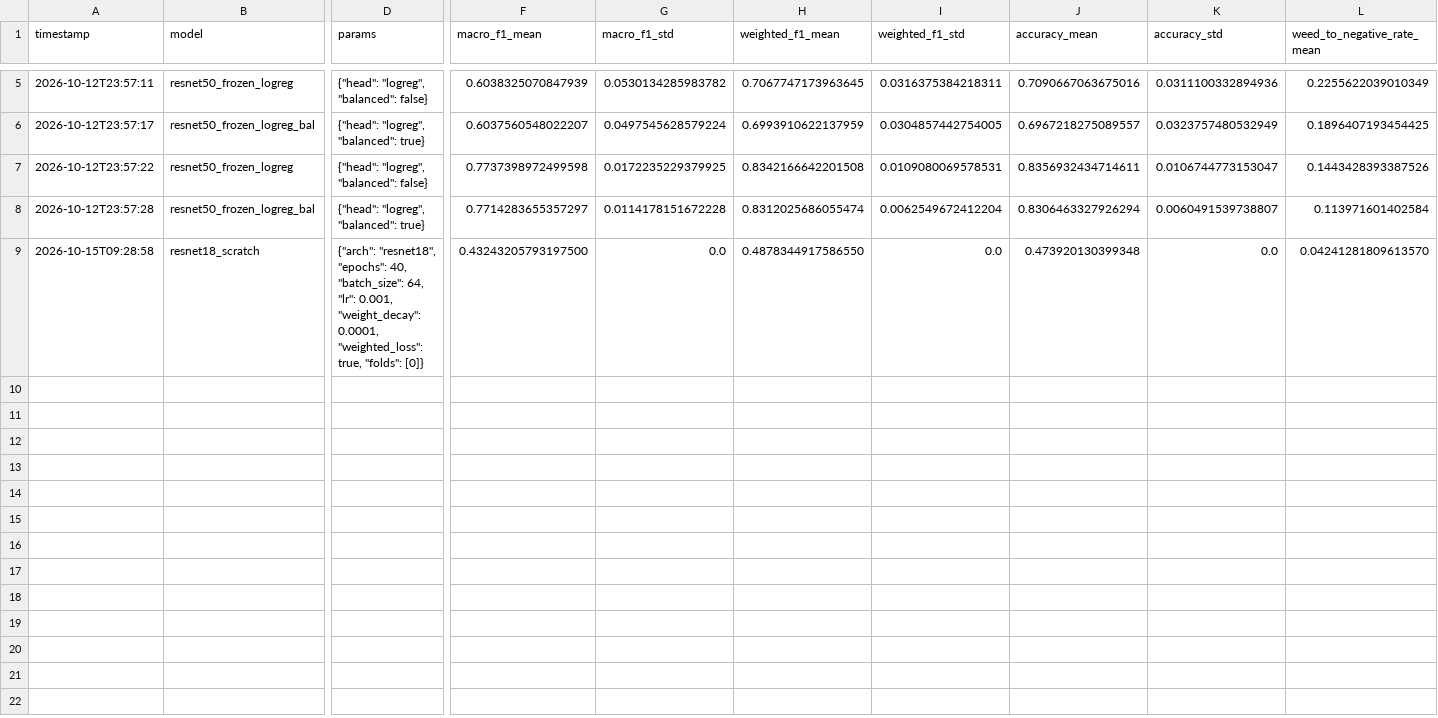
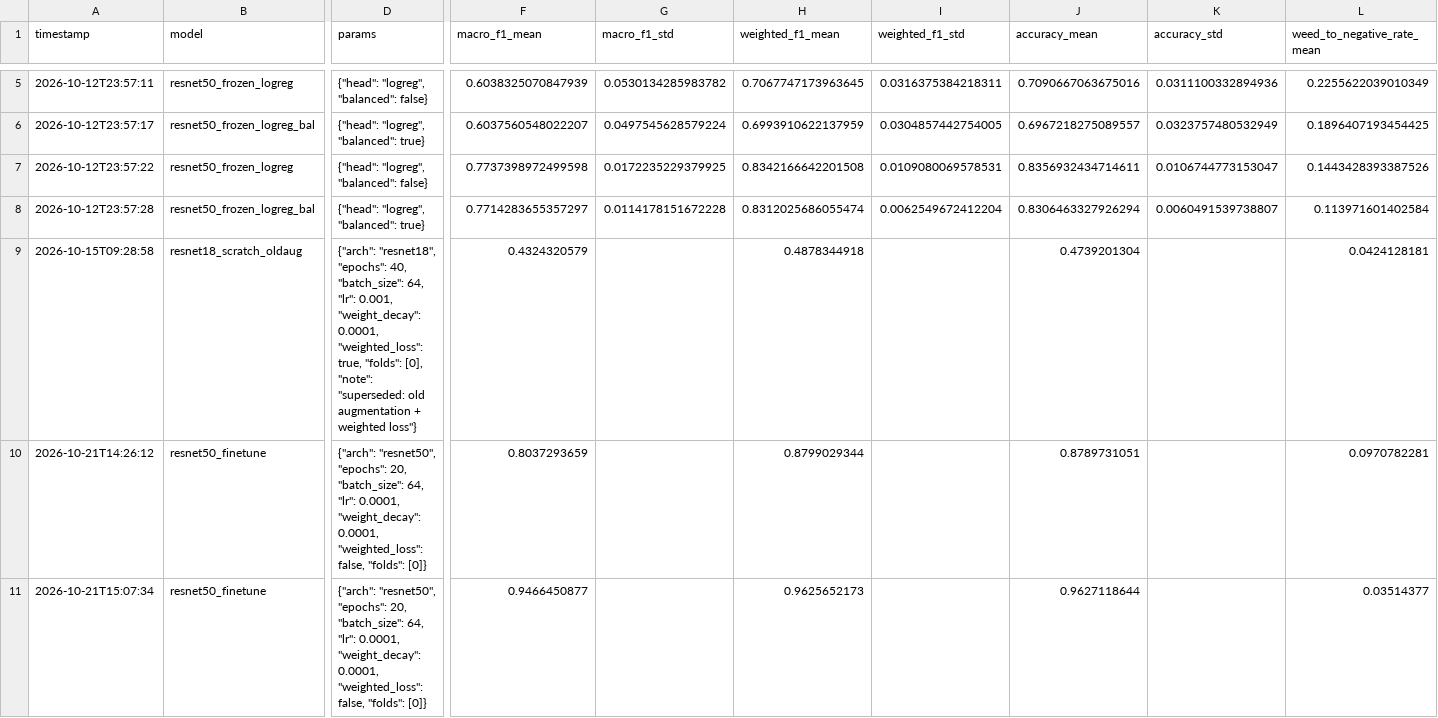
Before and after one commit to Teamoreteateo/CS3244-DeepWeeds, a CSV file: results.csv, drawn as a sheet; only a part is shown, gaps mark what is left out; rows hold the shown columns only; the diff covers the shown part only; the diff names each change by its address in the sheet, - before the commit and + after, or states it on an @@ line.

Commit message:
Add 20-21 Oct ResNet runs; mark superseded rows; blank single-fold stds

```diff
--- a/results.csv
+++ b/results.csv
-B9 (model): resnet18_scratch
+B9 (model): resnet18_scratch_oldaug
-D9 (params): …true, "folds": [0]}
+D9 (params): …true, "folds": [0], "note": "superseded: old augmentation + weighted loss"}
-F9 (macro_f1_mean): 0.43243205793197500
+F9 (macro_f1_mean): 0.4324320579
-G9 (macro_f1_std): 0.0
+G9 (macro_f1_std): (empty)
-H9 (weighted_f1_mean): 0.4878344917586550
+H9 (weighted_f1_mean): 0.4878344918
-I9 (weighted_f1_std): 0.0
+I9 (weighted_f1_std): (empty)
-J9 (accuracy_mean): 0.473920130399348
+J9 (accuracy_mean): 0.4739201304
-K9 (accuracy_std): 0.0
+K9 (accuracy_std): (empty)
-L9 (weed_to_negative_rate_mean): 0.04241281809613570
+L9 (weed_to_negative_rate_mean): 0.0424128181
+row 10: 2026-10-21T14:26:12 | resnet50_finetune | {"arch": "resnet50", "epochs": 20, "batch_size": 64, "lr": 0.0001, "weight_decay": 0.0001, "weighted_loss": false, "folds": [0]} | 0.8037293659 |  | 0.8799029344 |  | 0.8789731051 |  | 0.0970782281
+row 11: 2026-10-21T15:07:34 | resnet50_finetune | {"arch": "resnet50", "epochs": 20, "batch_size": 64, "lr": 0.0001, "weight_decay": 0.0001, "weighted_loss": false, "folds": [0]} | 0.9466450877 |  | 0.9625652173 |  | 0.9627118644 |  | 0.03514377
```
Also changed, not shown: 2 added rows and 1 edited cell elsewhere in this file.
